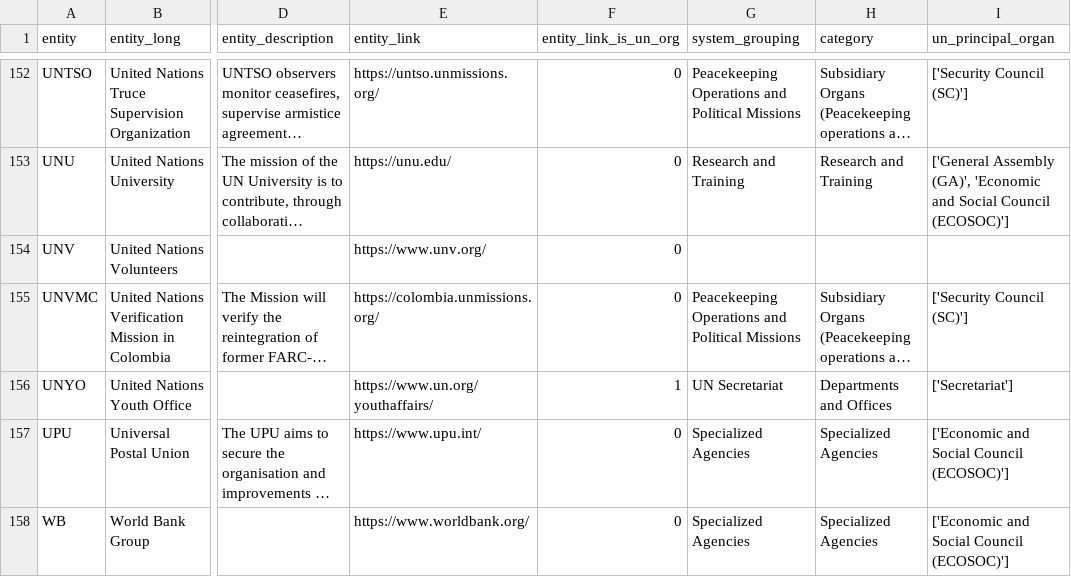
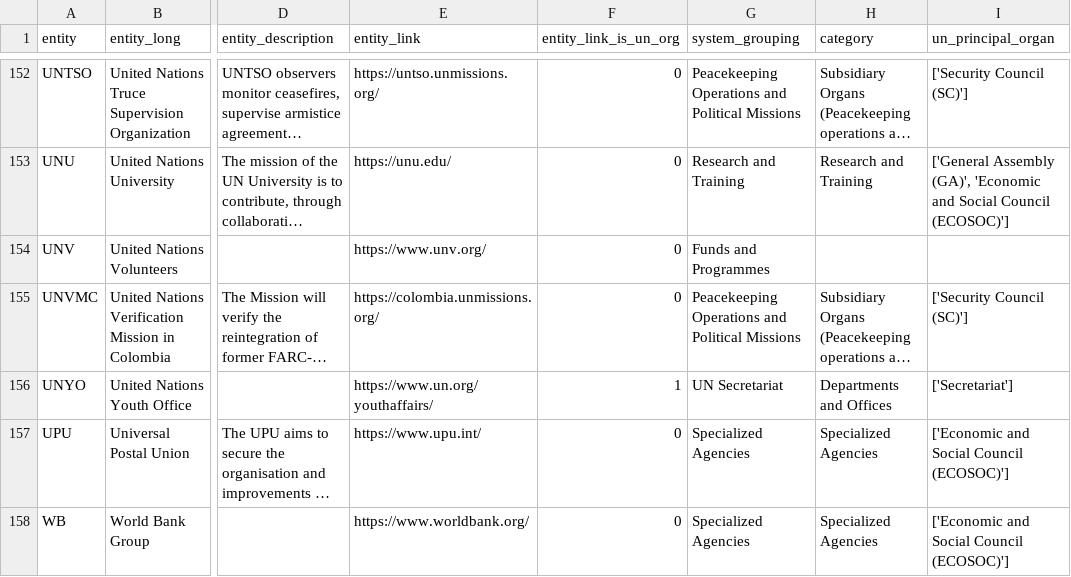
Before and after one commit to UN-EOSG-Analytics/un-system-chart-navigator, a CSV file: data/input/input_entities.csv, drawn as a sheet; only a part is shown, gaps mark what is left out; long unchanged cells end in …; the diff covers the shown part only; the diff names each change by its address in the sheet, - before the commit and + after, or states it on an @@ line.

```diff
--- a/data/input/input_entities.csv
+++ b/data/input/input_entities.csv
-G154 (system_grouping): (empty)
+G154 (system_grouping): Funds and Programmes
```
Also changed, not shown: 7 edited cells elsewhere in this file, data/output/entities.csv, 1 other file.
